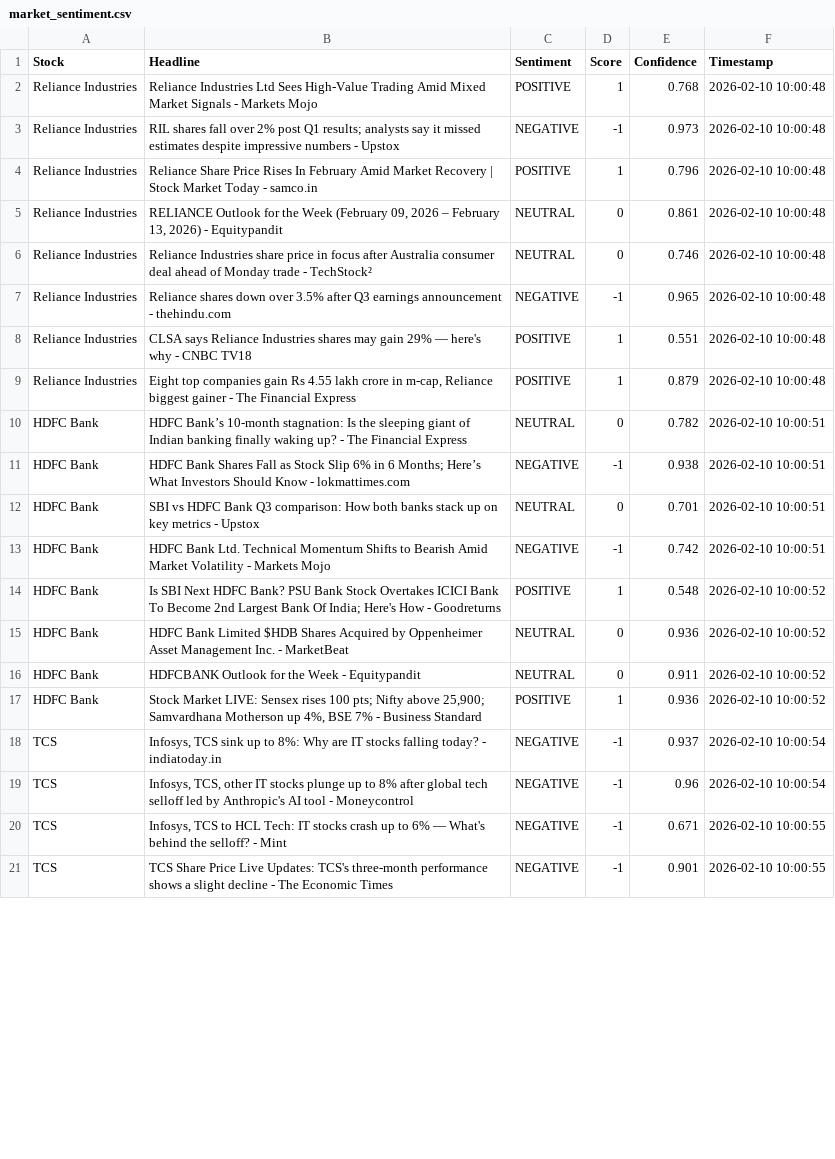
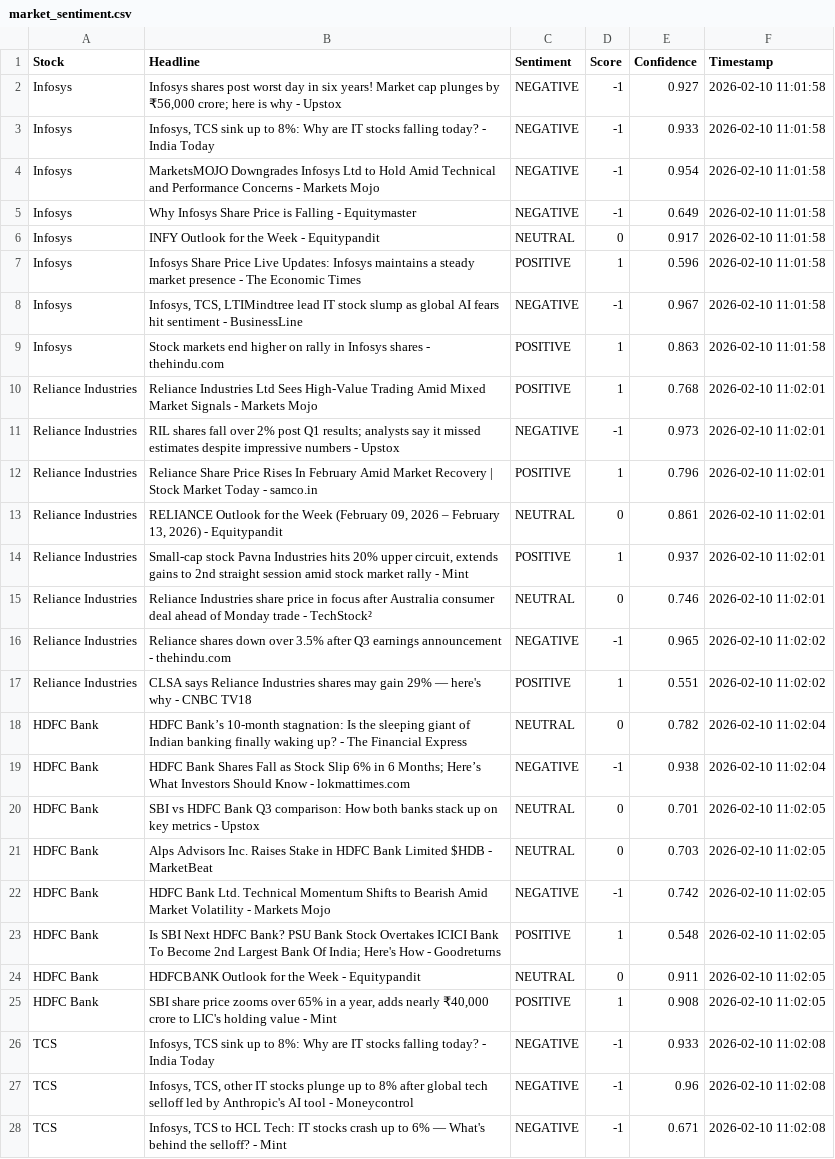
Before and after one commit to mister-raj/market-sentiment-terminal, a CSV file: market_sentiment.csv, drawn as a sheet; only a part is shown; removed rows and columns are numbered as before the commit, all else as after; the diff covers the shown part only; the diff names each change by its address in the sheet, - before the commit and + after, or states it on an @@ line.

```diff
--- a/market_sentiment.csv
+++ b/market_sentiment.csv
+row 2: Infosys | Infosys shares post worst day in six years! Market cap plunges by ₹56,000 crore; here is why - Upstox | NEGATIVE | -1 | 0.927 | 2026-02-10 11:01:58
+row 3: Infosys | Infosys, TCS sink up to 8%: Why are IT stocks falling today? - India Today | NEGATIVE | -1 | 0.933 | 2026-02-10 11:01:58
+row 4: Infosys | MarketsMOJO Downgrades Infosys Ltd to Hold Amid Technical and Performance Concerns - Markets Mojo | NEGATIVE | -1 | 0.954 | 2026-02-10 11:01:58
+row 5: Infosys | Why Infosys Share Price is Falling - Equitymaster | NEGATIVE | -1 | 0.649 | 2026-02-10 11:01:58
+row 6: Infosys | INFY Outlook for the Week - Equitypandit | NEUTRAL | 0 | 0.917 | 2026-02-10 11:01:58
+row 7: Infosys | Infosys Share Price Live Updates: Infosys maintains a steady market presence - The Economic Times | POSITIVE | 1 | 0.596 | 2026-02-10 11:01:58
+row 8: Infosys | Infosys, TCS, LTIMindtree lead IT stock slump as global AI fears hit sentiment - BusinessLine | NEGATIVE | -1 | 0.967 | 2026-02-10 11:01:58
+row 9: Infosys | Stock markets end higher on rally in Infosys shares - thehindu.com | POSITIVE | 1 | 0.863 | 2026-02-10 11:01:58
-F10:F13 (Timestamp): 2026-02-10 10:00:48
+F10:F13 (Timestamp): 2026-02-10 11:02:01
+row 14: Reliance Industries | Small-cap stock Pavna Industries hits 20% upper circuit, extends gains to 2nd straight session amid stock market rally - Mint | POSITIVE | 1 | 0.937 | 2026-02-10 11:02:01
-F15 (Timestamp): 2026-02-10 10:00:48
+F15 (Timestamp): 2026-02-10 11:02:01
-F16:F17 (Timestamp): 2026-02-10 10:00:48
+F16:F17 (Timestamp): 2026-02-10 11:02:02
-row 9: Reliance Industries | Eight top companies gain Rs 4.55 lakh crore in m-cap, Reliance biggest gainer - The Financial Express | POSITIVE | 1 | 0.879 | 2026-02-10 10:00:48
-F18:F19 (Timestamp): 2026-02-10 10:00:51
+F18:F19 (Timestamp): 2026-02-10 11:02:04
-F20 (Timestamp): 2026-02-10 10:00:51
+F20 (Timestamp): 2026-02-10 11:02:05
+row 21: HDFC Bank | Alps Advisors Inc. Raises Stake in HDFC Bank Limited $HDB - MarketBeat | NEUTRAL | 0 | 0.703 | 2026-02-10 11:02:05
-F22 (Timestamp): 2026-02-10 10:00:51
+F22 (Timestamp): 2026-02-10 11:02:05
-F23 (Timestamp): 2026-02-10 10:00:52
+F23 (Timestamp): 2026-02-10 11:02:05
-row 15: HDFC Bank | HDFC Bank Limited $HDB Shares Acquired by Oppenheimer Asset Management Inc. - MarketBeat | NEUTRAL | 0 | 0.936 | 2026-02-10 10:00:52
-F24:F25 (Timestamp): 2026-02-10 10:00:52
+F24:F25 (Timestamp): 2026-02-10 11:02:05
-B25 (Headline): Stock Market LIVE: Sensex rises 100 pts; Nifty above 25,900; Samvardhana Motherson up 4%, BSE 7% - Business Standard
+B25 (Headline): SBI share price zooms over 65% in a year, adds nearly ₹40,000 crore to LIC's holding value - Mint
-E25 (Confidence): 0.936
+E25 (Confidence): 0.908
-B26 (Headline): …today? - indiatoday.in
+B26 (Headline): …today? - India Today
-E26 (Confidence): 0.937
+E26 (Confidence): 0.933
-F26:F27 (Timestamp): 2026-02-10 10:00:54
+F26:F27 (Timestamp): 2026-02-10 11:02:08
-F28 (Timestamp): 2026-02-10 10:00:55
+F28 (Timestamp): 2026-02-10 11:02:08
-row 21: TCS | TCS Share Price Live Updates: TCS's three-month performance shows a slight decline - The Economic Times | NEGATIVE | -1 | 0.901 | 2026-02-10 10:00:55
```
Also changed, not shown: 1 added row and 22 edited cells elsewhere in this file.
